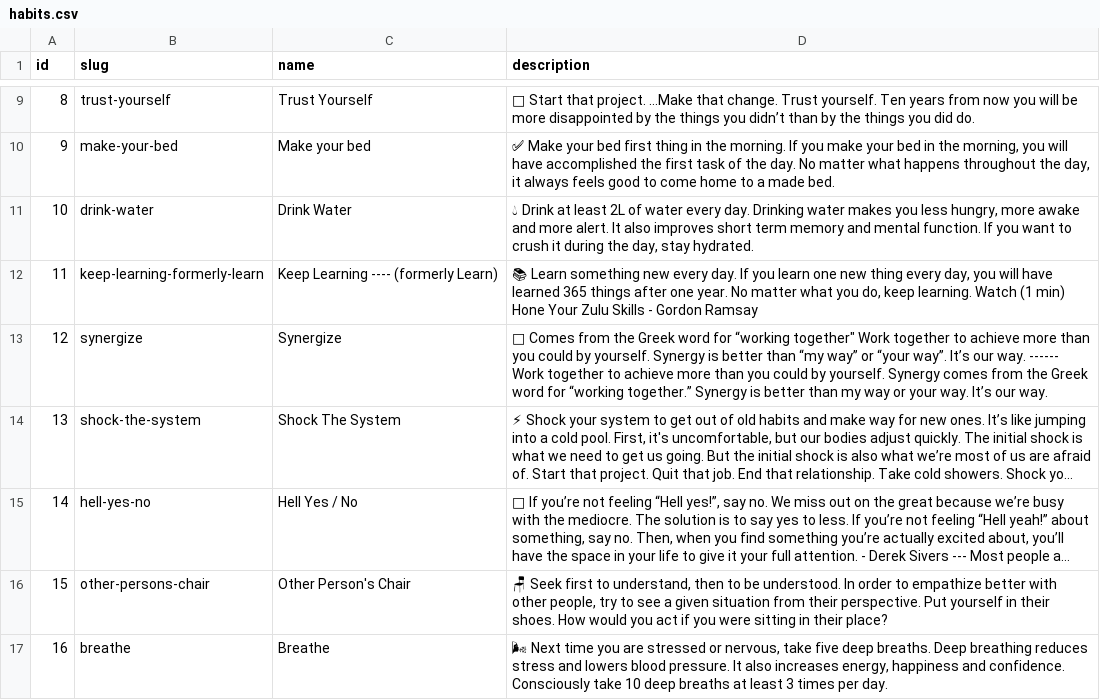
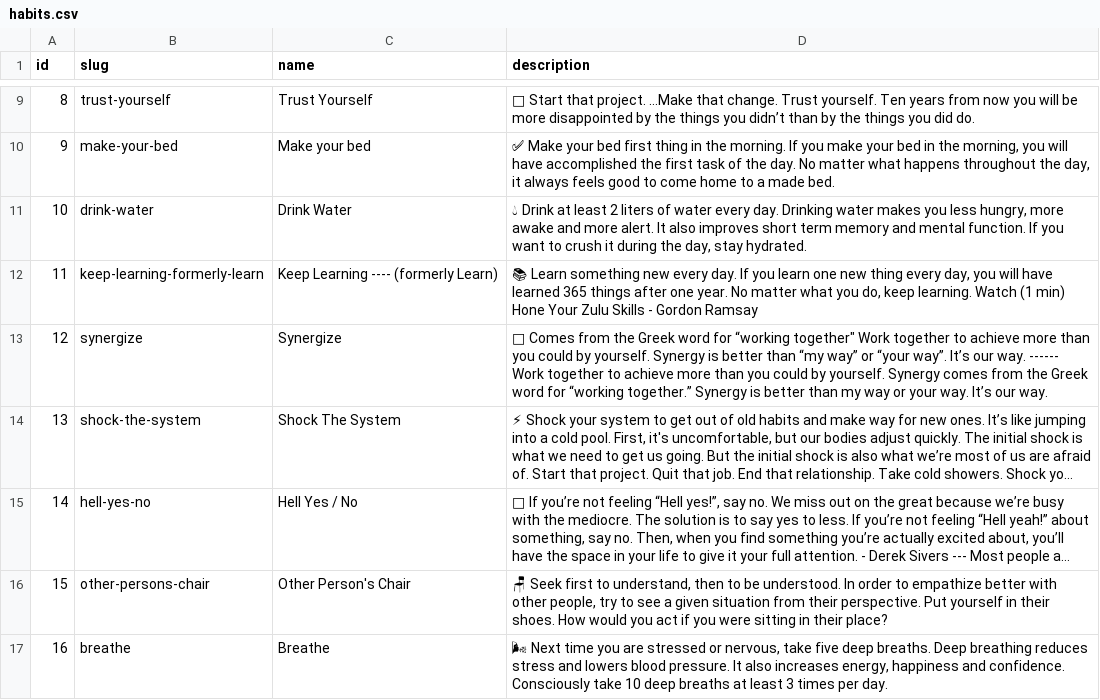
Before and after one commit to s33e/happyhabits-site, a CSV file: habits.csv, drawn as a sheet; only a part is shown, gaps mark what is left out; long unchanged cells end in ….

Commit message:
Update habit: drink-water

```diff
--- a/habits.csv
+++ b/habits.csv
@@ -10,3 +10,3 @@ id,slug,name,description
 9,make-your-bed,Make your bed,"✅ Make your bed first thing in the morning. If you make your bed in the morning, you will have accomplished the first task of the day. No matter what happens throughout the day, it always feels good to come home to a made bed."
-10,drink-water,Drink Water,"💧 Drink at least 2L of water every day. Drinking water makes you less hungry, more awake and more alert. It also improves short term memory and mental function.  If you want to crush it during the day, stay hydrated."
+10,drink-water,Drink Water,"💧 Drink at least 2 liters of water every day. Drinking water makes you less hungry, more awake and more alert. It also improves short term memory and mental function.  If you want to crush it during the day, stay hydrated."
 11,keep-learning-formerly-learn,Keep Learning ---- (formerly Learn),"📚 Learn something new every day. If you learn one new thing every day, you will have learned 365 things after one year. No matter what you do, keep learning. Watch (1 min) Hone Your Zulu Skills - Gordon Ramsay"
```
